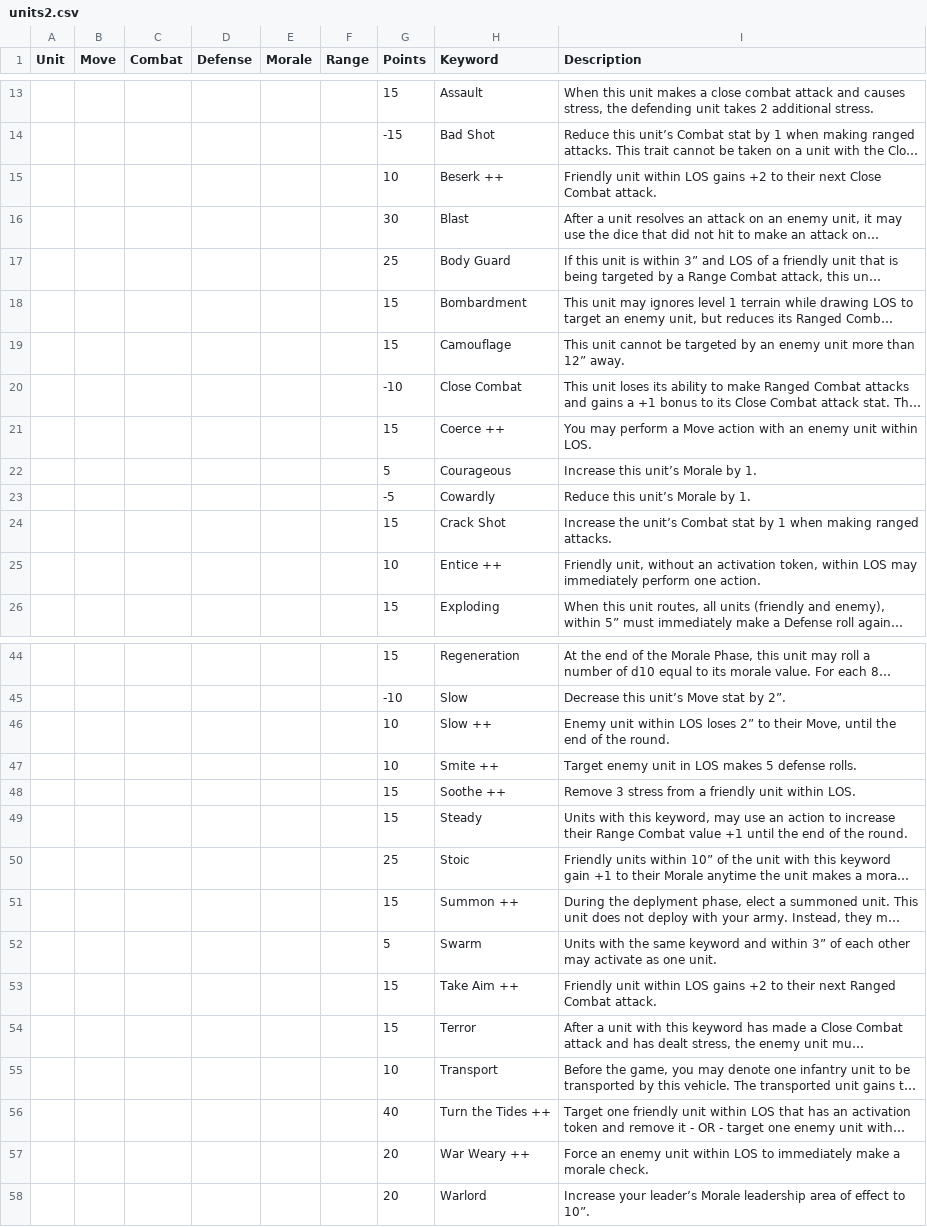
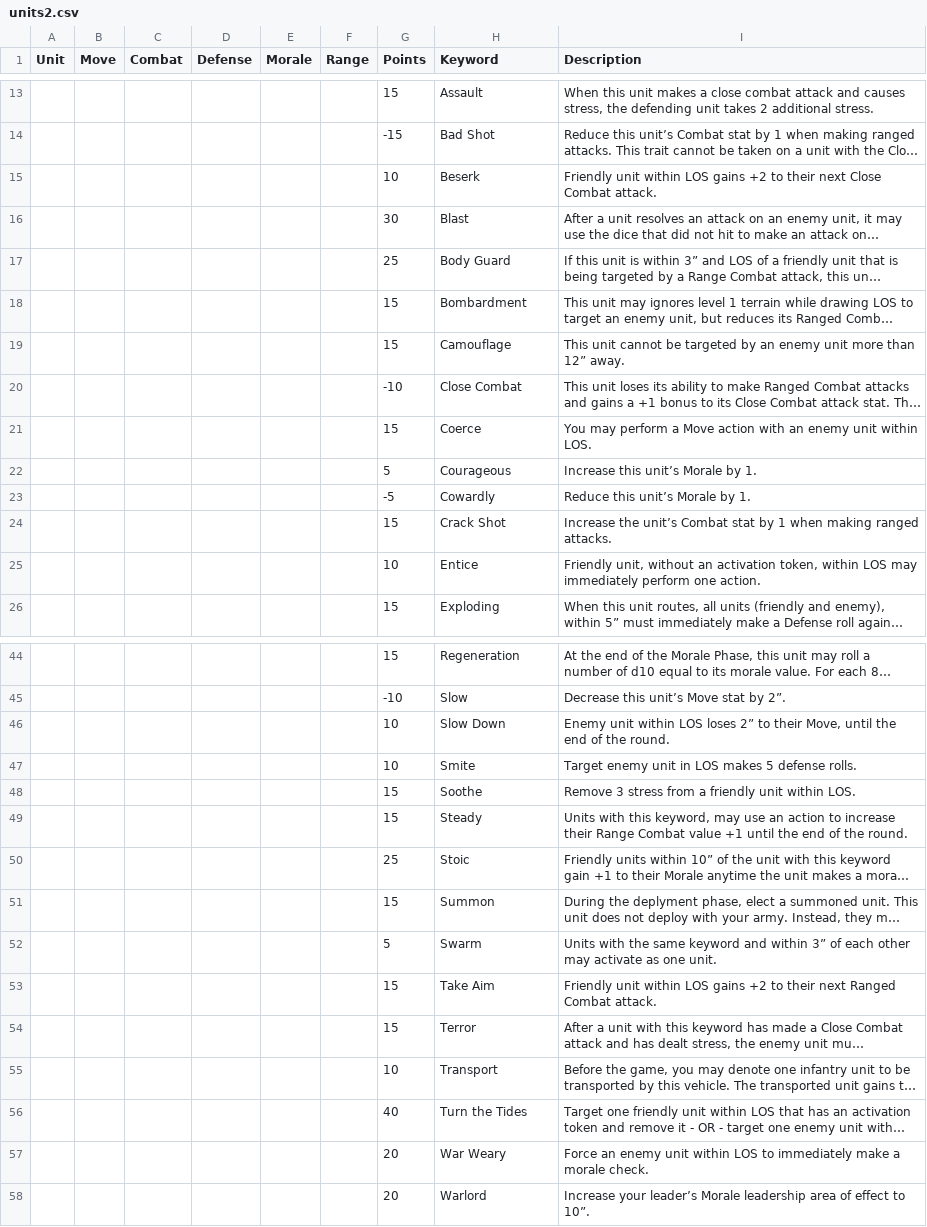
Before and after one commit to kyebrowning/BogBot, a CSV file: src/csv/units2.csv, drawn as a sheet; only a part is shown, gaps mark what is left out; long unchanged cells end in …; the diff covers the shown part only; the diff names each change by its address in the sheet, - before the commit and + after, or states it on an @@ line.

Commit message:
added functioning keyword command

```diff
--- a/src/csv/units2.csv
+++ b/src/csv/units2.csv
-H15 (Keyword): Beserk ++
+H15 (Keyword): Beserk
-H21 (Keyword): Coerce ++
+H21 (Keyword): Coerce
-H25 (Keyword): Entice ++
+H25 (Keyword): Entice
-H46 (Keyword): Slow ++
+H46 (Keyword): Slow Down
-H47 (Keyword): Smite ++
+H47 (Keyword): Smite
-H48 (Keyword): Soothe ++
+H48 (Keyword): Soothe
-H51 (Keyword): Summon ++
+H51 (Keyword): Summon
-H53 (Keyword): Take Aim ++
+H53 (Keyword): Take Aim
-H56 (Keyword): Turn the Tides ++
+H56 (Keyword): Turn the Tides
-H57 (Keyword): War Weary ++
+H57 (Keyword): War Weary
```
Also changed, not shown: 1 edited cell elsewhere in this file, 1 other file.
